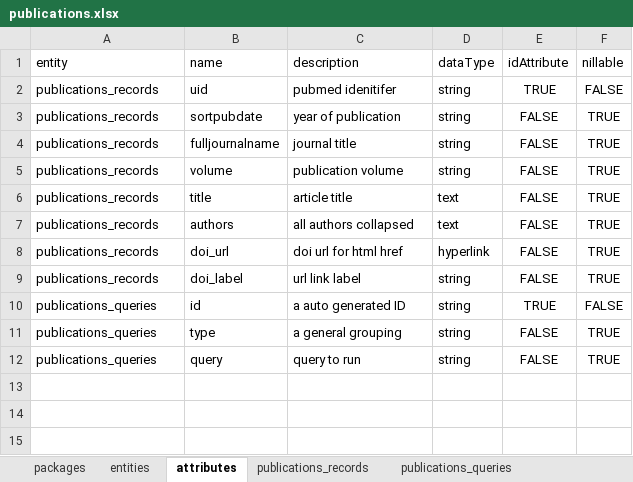
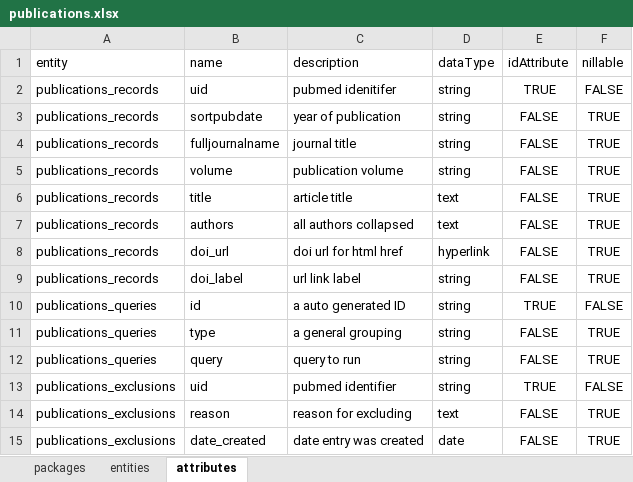
Before and after one commit to molgenis/projects-go-nl, an Excel workbook: data/pubdata/publications.xlsx, sheet attributes, drawn as a sheet; values as stored, in another font and other column widths than the file's, no borders; the diff names each change by its address in the sheet, - before the commit and + after, or states it on an @@ line.

Commit message:
init exclusions entity

```diff
--- a/data/pubdata/publications.xlsx (sheet attributes)
+++ b/data/pubdata/publications.xlsx (sheet attributes)
-sheet tab: publications_records
-sheet tab: publications_queries
+row 13: publications_exclusions | uid | pubmed identifier | string | TRUE | FALSE
+row 14: publications_exclusions | reason | reason for excluding | text | FALSE | TRUE
+row 15: publications_exclusions | date_created | date entry was created | date | FALSE | TRUE
```
Also changed, not shown: sheet entities, 1 other file.
